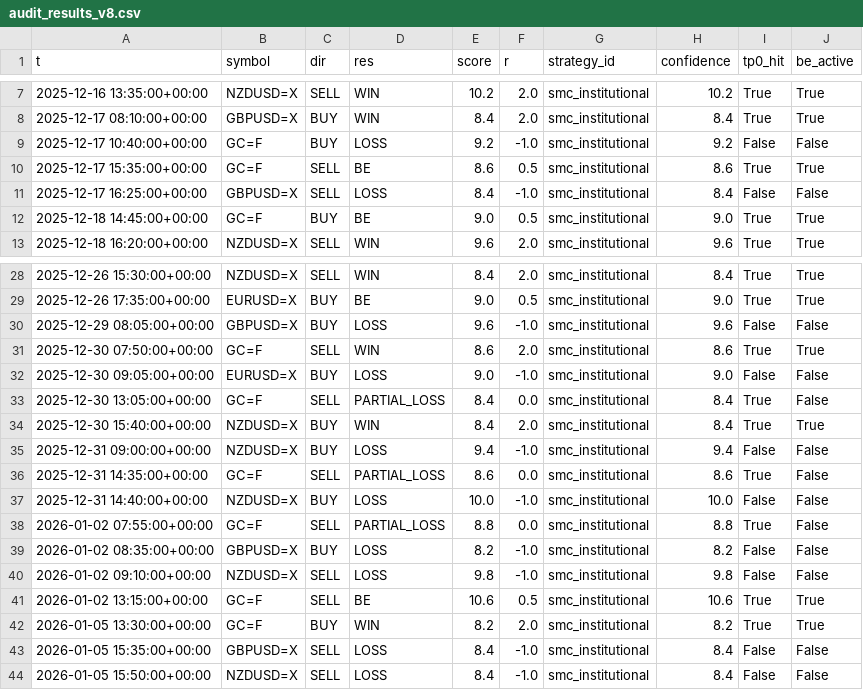
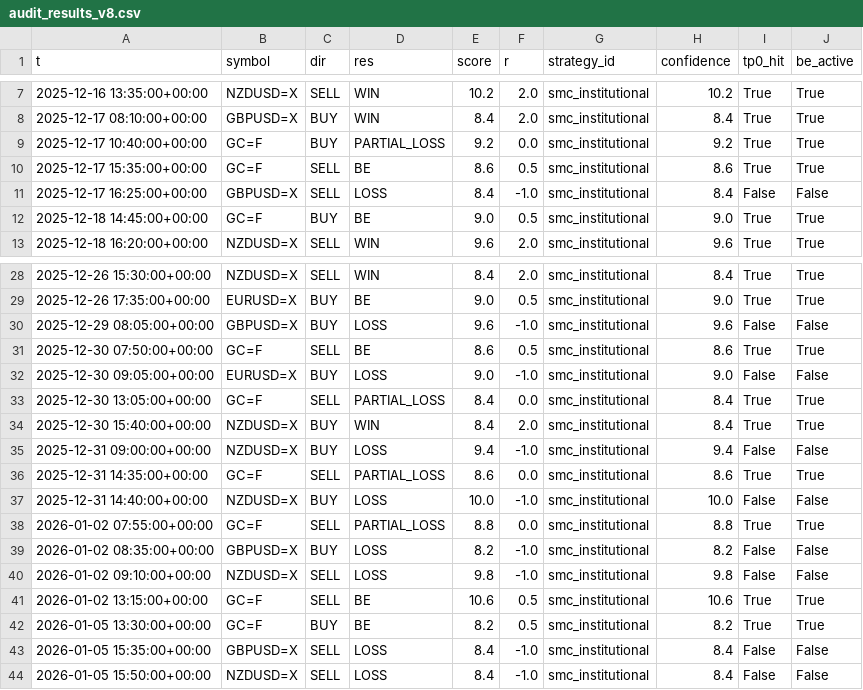
Before and after one commit to Evansgit254/mumofx-trading-advisor, a CSV file: research/audit_results_v8.csv, drawn as a sheet; only a part is shown, gaps mark what is left out.

```diff
--- a/research/audit_results_v8.csv
+++ b/research/audit_results_v8.csv
@@ -8,3 +8,3 @@ t,symbol,dir,res,score,r,strategy_id,confidence,tp0_hit,be_active
 2025-12-17 08:10:00+00:00,GBPUSD=X,BUY,WIN,8.4,2.0,smc_institutional,8.4,True,True
-2025-12-17 10:40:00+00:00,GC=F,BUY,LOSS,9.2,-1.0,smc_institutional,9.2,False,False
+2025-12-17 10:40:00+00:00,GC=F,BUY,PARTIAL_LOSS,9.2,0.0,smc_institutional,9.2,True,True
 2025-12-17 15:35:00+00:00,GC=F,SELL,BE,8.6,0.5,smc_institutional,8.6,True,True
@@ -30,10 +30,10 @@ t,symbol,dir,res,score,r,strategy_id,confidence,tp0_hit,be_active
 2025-12-29 08:05:00+00:00,GBPUSD=X,BUY,LOSS,9.6,-1.0,smc_institutional,9.6,False,False
-2025-12-30 07:50:00+00:00,GC=F,SELL,WIN,8.6,2.0,smc_institutional,8.6,True,True
+2025-12-30 07:50:00+00:00,GC=F,SELL,BE,8.6,0.5,smc_institutional,8.6,True,True
 2025-12-30 09:05:00+00:00,EURUSD=X,BUY,LOSS,9.0,-1.0,smc_institutional,9.0,False,False
-2025-12-30 13:05:00+00:00,GC=F,SELL,PARTIAL_LOSS,8.4,0.0,smc_institutional,8.4,True,False
+2025-12-30 13:05:00+00:00,GC=F,SELL,PARTIAL_LOSS,8.4,0.0,smc_institutional,8.4,True,True
 2025-12-30 15:40:00+00:00,NZDUSD=X,BUY,WIN,8.4,2.0,smc_institutional,8.4,True,True
 2025-12-31 09:00:00+00:00,NZDUSD=X,BUY,LOSS,9.4,-1.0,smc_institutional,9.4,False,False
-2025-12-31 14:35:00+00:00,GC=F,SELL,PARTIAL_LOSS,8.6,0.0,smc_institutional,8.6,True,False
+2025-12-31 14:35:00+00:00,GC=F,SELL,PARTIAL_LOSS,8.6,0.0,smc_institutional,8.6,True,True
 2025-12-31 14:40:00+00:00,NZDUSD=X,BUY,LOSS,10.0,-1.0,smc_institutional,10.0,False,False
-2026-01-02 07:55:00+00:00,GC=F,SELL,PARTIAL_LOSS,8.8,0.0,smc_institutional,8.8,True,False
+2026-01-02 07:55:00+00:00,GC=F,SELL,PARTIAL_LOSS,8.8,0.0,smc_institutional,8.8,True,True
 2026-01-02 08:35:00+00:00,GBPUSD=X,BUY,LOSS,8.2,-1.0,smc_institutional,8.2,False,False
@@ -41,3 +41,3 @@ t,symbol,dir,res,score,r,strategy_id,confidence,tp0_hit,be_active
 2026-01-02 13:15:00+00:00,GC=F,SELL,BE,10.6,0.5,smc_institutional,10.6,True,True
-2026-01-05 13:30:00+00:00,GC=F,BUY,WIN,8.2,2.0,smc_institutional,8.2,True,True
+2026-01-05 13:30:00+00:00,GC=F,BUY,BE,8.2,0.5,smc_institutional,8.2,True,True
 2026-01-05 15:35:00+00:00,GBPUSD=X,SELL,LOSS,8.4,-1.0,smc_institutional,8.4,False,False
```
Also changed, not shown: audit/journal_v8.csv, 32 other files.
